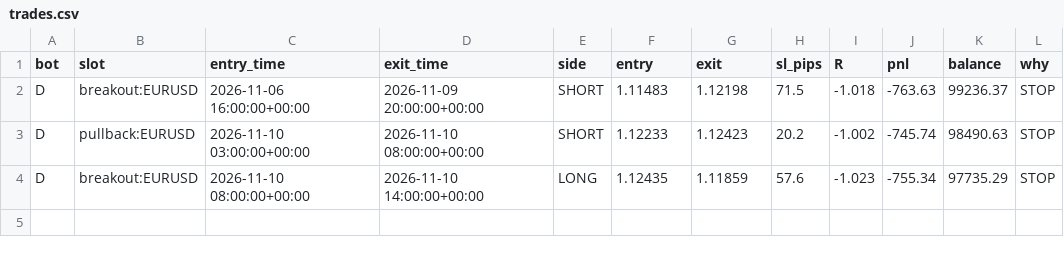
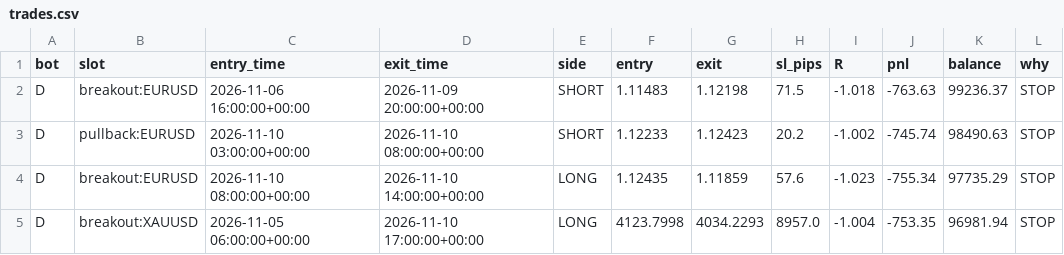
Before and after one commit to Lorzone/bot-eurusd, a CSV file: bots/D/trades.csv, drawn as a sheet.

```diff
--- a/bots/D/trades.csv
+++ b/bots/D/trades.csv
@@ -4 +4,2 @@ D,pullback:EURUSD,2026-11-10 03:00:00+00:00,2026-11-10 08:00:00+00:00,SHORT,1.12
 D,breakout:EURUSD,2026-11-10 08:00:00+00:00,2026-11-10 14:00:00+00:00,LONG,1.12435,1.11859,57.6,-1.023,-755.34,97735.29,STOP
+D,breakout:XAUUSD,2026-11-05 06:00:00+00:00,2026-11-10 17:00:00+00:00,LONG,4123.7998,4034.2293,8957.0,-1.004,-753.35,96981.94,STOP
```
Also changed, not shown: bots/E/trades.csv, 6 other files.
